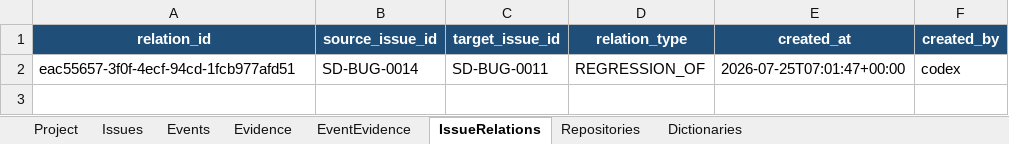
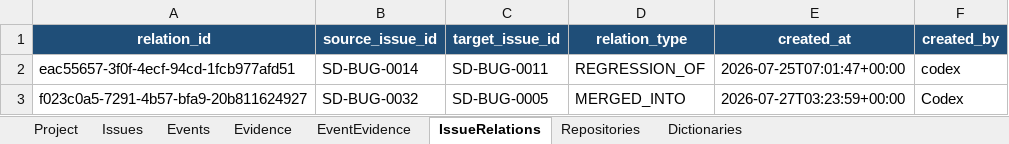
Before and after one commit to lihah111222333-cloud/Super-Dolphin-Agent-Cockpit, an Excel workbook: ISSUE.xlsx, sheet IssueRelations, drawn as a sheet; values as stored, in another font and other column widths than the file's, no borders; table styles not drawn; the diff names each change by its address in the sheet, - before the commit and + after, or states it on an @@ line.

Commit message:
登记已验证修复的提交证据
为本线程已提交并验证通过的 20 个 Issue 登记 FIX_COMMIT 与 VERIFICATION Evidence，完成修复并回读关闭状态；未变更 SD-BUG-0025、0060、0081–0088 的修复状态。

```diff
--- a/ISSUE.xlsx (sheet IssueRelations)
+++ b/ISSUE.xlsx (sheet IssueRelations)
+row 3: f023c0a5-7291-4b57-bfa9-20b811624927 | SD-BUG-0032 | SD-BUG-0005 | MERGED_INTO | 2026-07-27T03:23:59+00:00 | Codex
```
Also changed, not shown: sheet Events, sheet Evidence, sheet Issues, sheet EventEvidence.
